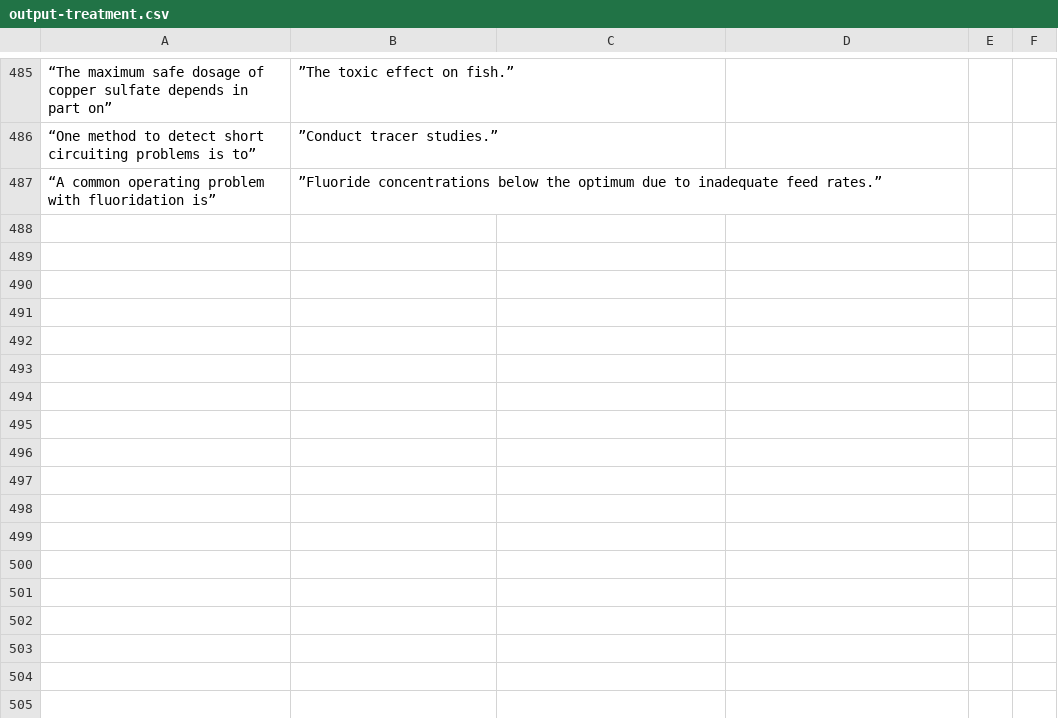
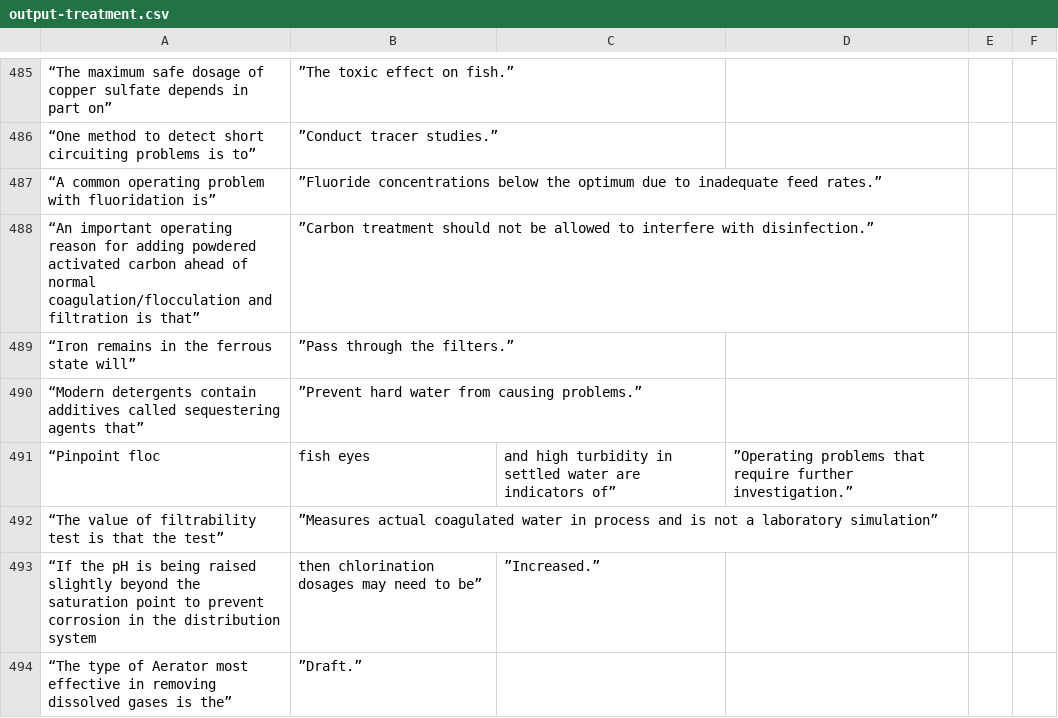
Before and after one commit to sbasrai/sbasrai.github.io, a CSV file: FlashCards4/output-treatment.csv, drawn as a sheet; only a part is shown, gaps mark what is left out; the diff names each change by its address in the sheet, - before the commit and + after, or states it on an @@ line.

```diff
--- a/FlashCards4/output-treatment.csv
+++ b/FlashCards4/output-treatment.csv
+row 488: “An important operating reason for adding powdered activated carbon ahead of normal coagulation/flocculation and filtration is that” | ”Carbon treatment should not be allowed to interfere with disinfection.”
+row 489: “Iron remains in the ferrous state will” | ”Pass through the filters.”
+row 490: “Modern detergents contain additives called sequestering agents that” | ”Prevent hard water from causing problems.”
+row 491: “Pinpoint floc | fish eyes | and high turbidity in settled water are indicators of” | ”Operating problems that require further investigation.”
+row 492: “The value of filtrability test is that the test” | ”Measures actual coagulated water in process and is not a laboratory simulation”
+row 493: “If the pH is being raised slightly beyond the saturation point to prevent corrosion in the distribution system | then chlorination dosages may need to be” | ”Increased.”
+row 494: “The type of Aerator most effective in removing dissolved gases is the” | ”Draft.”
```
Also changed, not shown: FlashCards4/output-water-quality-lab.csv.
